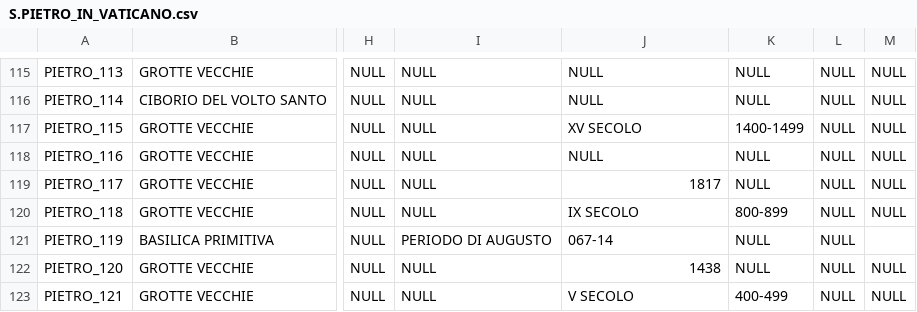
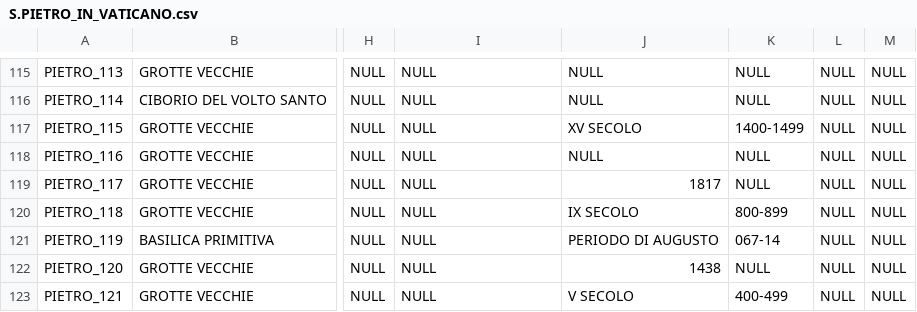
Before and after one commit to glptr-gh/Roma-Sotterranea, a CSV file: data/CSV/S.PIETRO_IN_VATICANO.csv, drawn as a sheet; only a part is shown, gaps mark what is left out; the diff names each change by its address in the sheet, - before the commit and + after, or states it on an @@ line.

Commit message:
Update S.PIETRO_IN_VATICANO.csv

```diff
--- a/data/CSV/S.PIETRO_IN_VATICANO.csv
+++ b/data/CSV/S.PIETRO_IN_VATICANO.csv
-I121: PERIODO DI AUGUSTO
+I121: NULL
-J121: 067-14
+J121: PERIODO DI AUGUSTO
-K121: NULL
+K121: 067-14
-M121: (empty)
+M121: NULL
```
